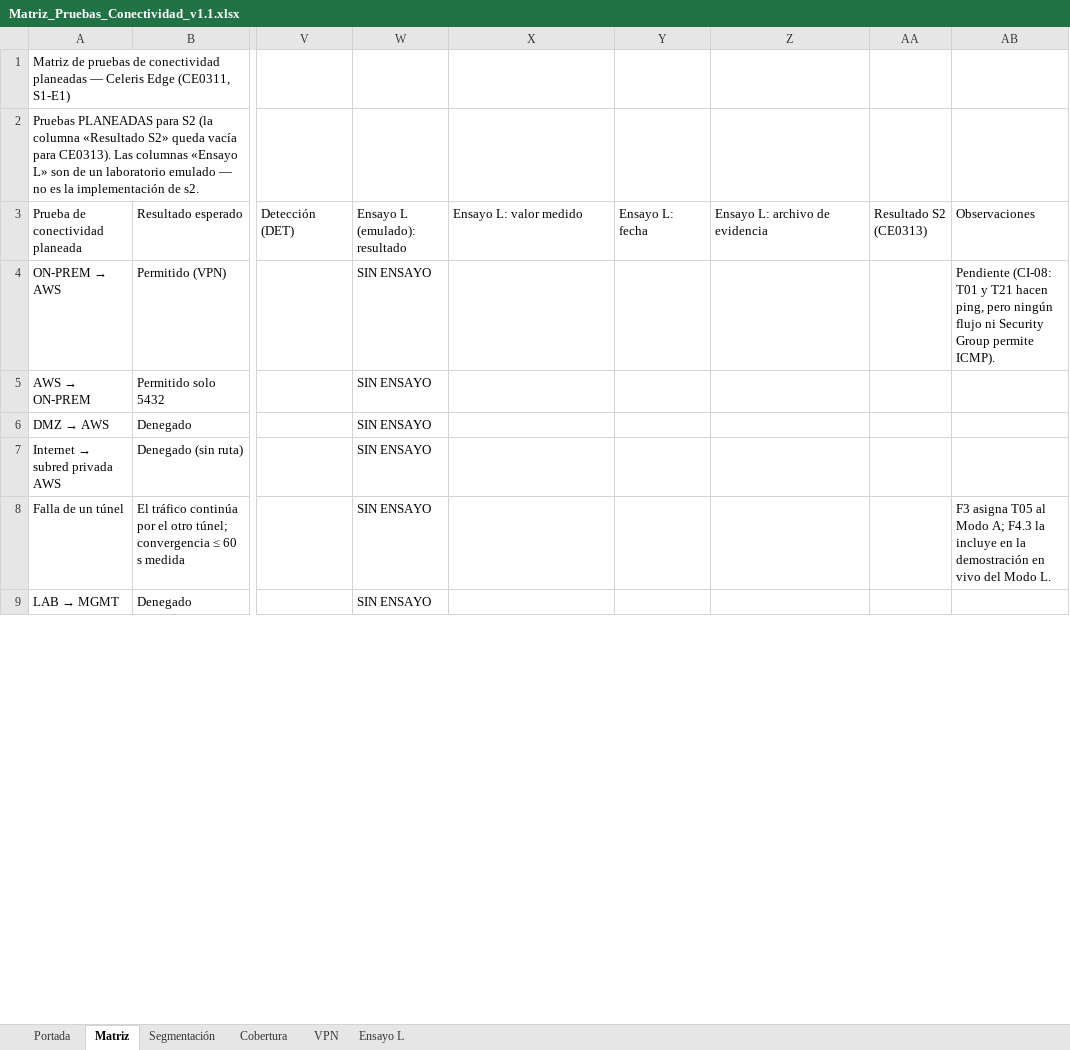
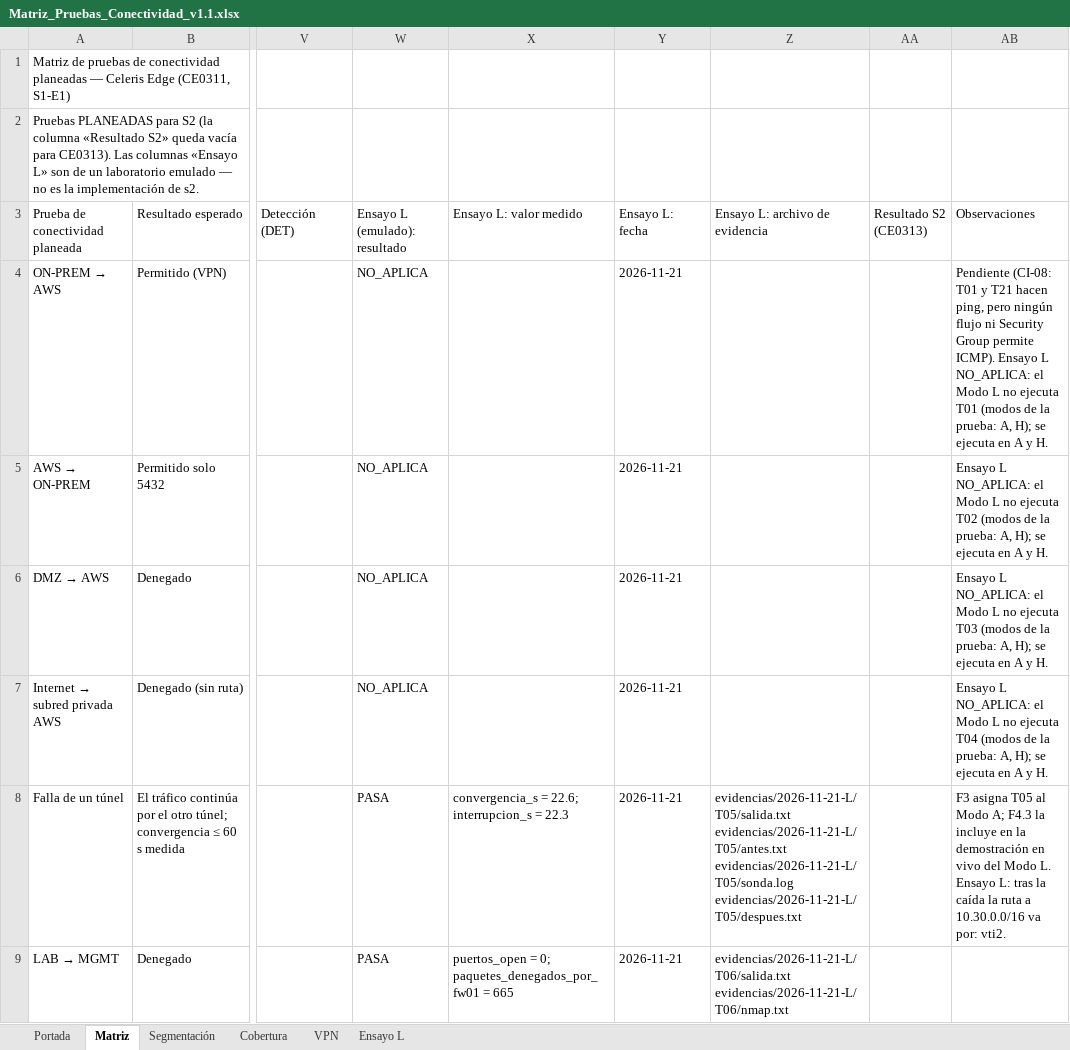
Before and after one commit to Nick-Saim-MJ/Project-Celeris, an Excel workbook: entregables/CE0311/Matriz_Pruebas_Conectividad_v1.1.xlsx, sheet Matriz, drawn as a sheet; only a part is shown, gaps mark what is left out; values as stored, in another font and other column widths than the file's, no cell formats; ↵ is a line break in a cell; the diff covers the shown part only; the diff names each change by its address in the sheet, - before the commit and + after, or states it on an @@ line.

Commit message:
P5 — Flujo F27, CrowdSec en el laboratorio y ensayo L consistente
- F27 (MGMT -> Internet, TCP 443, S-19) resuelve CI-05 (CI-29); T35 pasa en el Modo L.
- T32: CrowdSec 1.8.2 y su bouncer de nftables en fw01-sim, modo local (credenciales de la API, indice del hub y clave del bouncer generados al arrancar); T32 reinicia el bouncer porque un flush ruleset borra su tabla.
- Valores de laboratorio como supuestos S-17 y S-18 (honey-URL y restic).
- Ensayo 2026-11-21-L: 31 PASA, 0 FALLA, 1 PARCIAL (T44, CI-06), 17 NO_APLICA; se retira la evidencia obsoleta del 2026-11-19-L.
- XLSX de pruebas regenerado, snapshots de nftables con F27; make validate: 0 FALLA.

```diff
--- a/entregables/CE0311/Matriz_Pruebas_Conectividad_v1.1.xlsx (sheet Matriz)
+++ b/entregables/CE0311/Matriz_Pruebas_Conectividad_v1.1.xlsx (sheet Matriz)
-W4:W7 (Ensayo L (emulado): resultado): SIN ENSAYO
+W4:W7 (Ensayo L (emulado): NO_APLICA
-Y4:Y9 (Ensayo L: fecha): (empty)
+Y4:Y9 (Ensayo L: fecha): 2026-11-21
-AB4 (Observaciones): …permite ICMP).
+AB4 (Observaciones): …permite ICMP). Ensayo L NO_APLICA: el Modo L no ejecuta T01 (modos de la prueba: A, H); se ejecuta en A y H.
-AB5 (Observaciones): (empty)
+AB5 (Observaciones): Ensayo L NO_APLICA: el Modo L no ejecuta T02 (modos de la prueba: A, H); se ejecuta en A y H.
-AB6 (Observaciones): (empty)
+AB6 (Observaciones): Ensayo L NO_APLICA: el Modo L no ejecuta T03 (modos de la prueba: A, H); se ejecuta en A y H.
-AB7 (Observaciones): (empty)
+AB7 (Observaciones): Ensayo L NO_APLICA: el Modo L no ejecuta T04 (modos de la prueba: A, H); se ejecuta en A y H.
-W8:W9 (Ensayo L (emulado): resultado): SIN ENSAYO
+W8:W9 (Ensayo L (emulado): PASA
-X8 (Ensayo L: valor medido): (empty)
+X8 (Ensayo L: valor medido): convergencia_s = 22.6; interrupcion_s = 22.3
-Z8 (Ensayo L: archivo de evidencia): (empty)
+Z8 (Ensayo L: archivo de evidencia): evidencias/2026-11-21-L/T05/salida.txt ↵ evidencias/2026-11-21-L/T05/antes.txt ↵ evidencias/2026-11-21-L/T05/sonda.log ↵ evidencias/2026-11-21-L/T05/despues.txt
-AB8 (Observaciones): …Modo L.
+AB8 (Observaciones): …Modo L. Ensayo L: tras la caída la ruta a 10.30.0.0/16 va por: vti2.
-X9 (Ensayo L: valor medido): (empty)
+X9 (Ensayo L: valor medido): puertos_open = 0; paquetes_denegados_por_fw01 = 665
-Z9 (Ensayo L: archivo de evidencia): (empty)
+Z9 (Ensayo L: archivo de evidencia): evidencias/2026-11-21-L/T06/salida.txt ↵ evidencias/2026-11-21-L/T06/nmap.txt
```
Also changed, not shown: 179 edited cells elsewhere in this sheet, sheet Cobertura, sheet Ensayo L, sheet VPN, sheet Segmentación, sheet Portada, cell formats, 21 other files.
